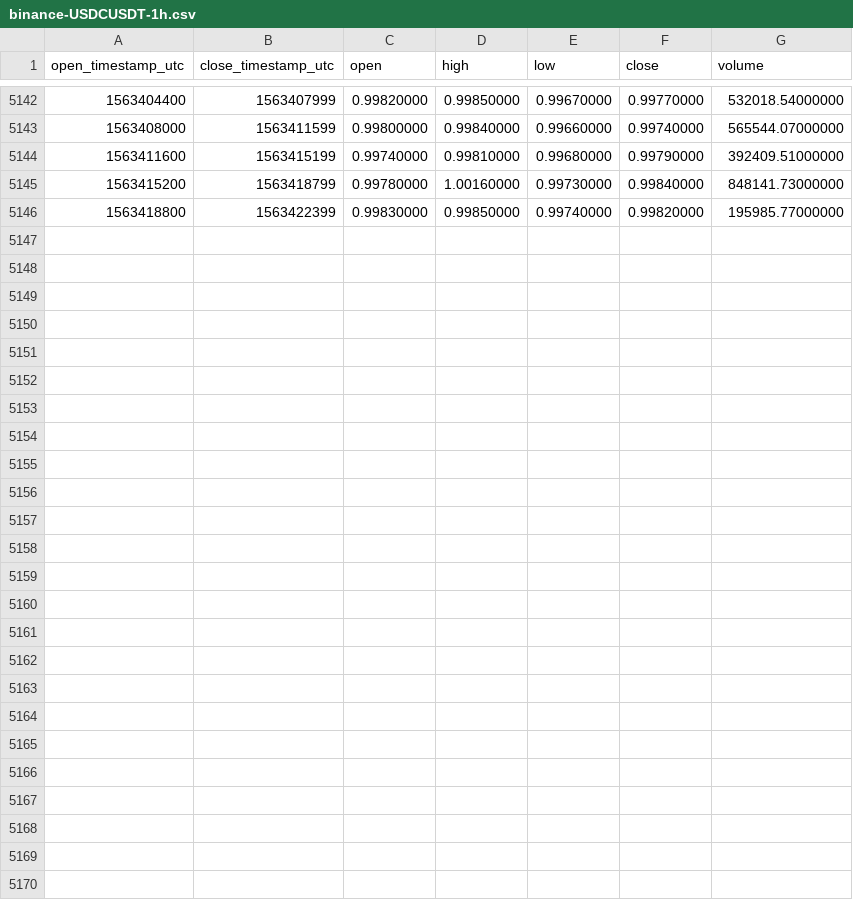
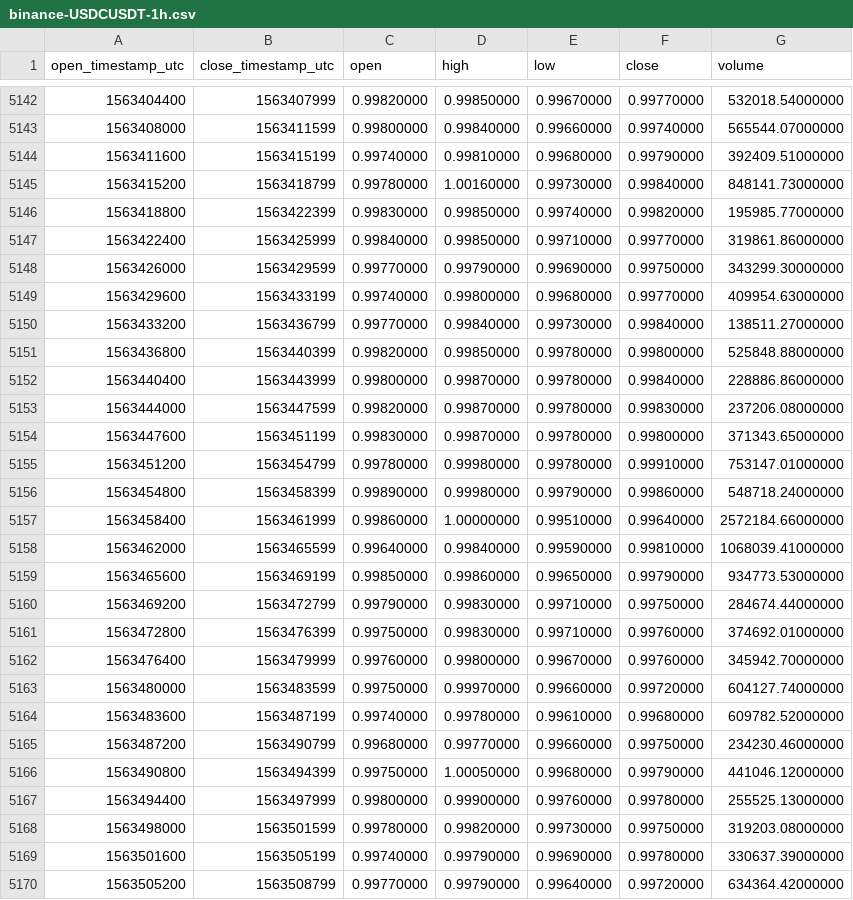
Before and after one commit to cryptobigbro/binance-USDCUSDT, a CSV file: binance-USDCUSDT-1h.csv, drawn as a sheet; only a part is shown, gaps mark what is left out.

Commit message:
Update OHLCV data.

```diff
--- a/binance-USDCUSDT-1h.csv
+++ b/binance-USDCUSDT-1h.csv
@@ -5146 +5146,25 @@ open_timestamp_utc,close_timestamp_utc,open,high,low,close,volume
 1563418800,1563422399,0.99830000,0.99850000,0.99740000,0.99820000,195985.77000000
+1563422400,1563425999,0.99840000,0.99850000,0.99710000,0.99770000,319861.86000000
+1563426000,1563429599,0.99770000,0.99790000,0.99690000,0.99750000,343299.30000000
+1563429600,1563433199,0.99740000,0.99800000,0.99680000,0.99770000,409954.63000000
+1563433200,1563436799,0.99770000,0.99840000,0.99730000,0.99840000,138511.27000000
+1563436800,1563440399,0.99820000,0.99850000,0.99780000,0.99800000,525848.88000000
+1563440400,1563443999,0.99800000,0.99870000,0.99780000,0.99840000,228886.86000000
+1563444000,1563447599,0.99820000,0.99870000,0.99780000,0.99830000,237206.08000000
+1563447600,1563451199,0.99830000,0.99870000,0.99780000,0.99800000,371343.65000000
+1563451200,1563454799,0.99780000,0.99980000,0.99780000,0.99910000,753147.01000000
+1563454800,1563458399,0.99890000,0.99980000,0.99790000,0.99860000,548718.24000000
+1563458400,1563461999,0.99860000,1.00000000,0.99510000,0.99640000,2572184.66000000
+1563462000,1563465599,0.99640000,0.99840000,0.99590000,0.99810000,1068039.41000000
+1563465600,1563469199,0.99850000,0.99860000,0.99650000,0.99790000,934773.53000000
+1563469200,1563472799,0.99790000,0.99830000,0.99710000,0.99750000,284674.44000000
+1563472800,1563476399,0.99750000,0.99830000,0.99710000,0.99760000,374692.01000000
+1563476400,1563479999,0.99760000,0.99800000,0.99670000,0.99760000,345942.70000000
+1563480000,1563483599,0.99750000,0.99970000,0.99660000,0.99720000,604127.74000000
+1563483600,1563487199,0.99740000,0.99780000,0.99610000,0.99680000,609782.52000000
+1563487200,1563490799,0.99680000,0.99770000,0.99660000,0.99750000,234230.46000000
+1563490800,1563494399,0.99750000,1.00050000,0.99680000,0.99790000,441046.12000000
+1563494400,1563497999,0.99800000,0.99900000,0.99760000,0.99780000,255525.13000000
+1563498000,1563501599,0.99780000,0.99820000,0.99730000,0.99750000,319203.08000000
+1563501600,1563505199,0.99740000,0.99790000,0.99690000,0.99780000,330637.39000000
+1563505200,1563508799,0.99770000,0.99790000,0.99640000,0.99720000,634364.42000000
```
Also changed, not shown: binance-USDCUSDT-1d.csv.
